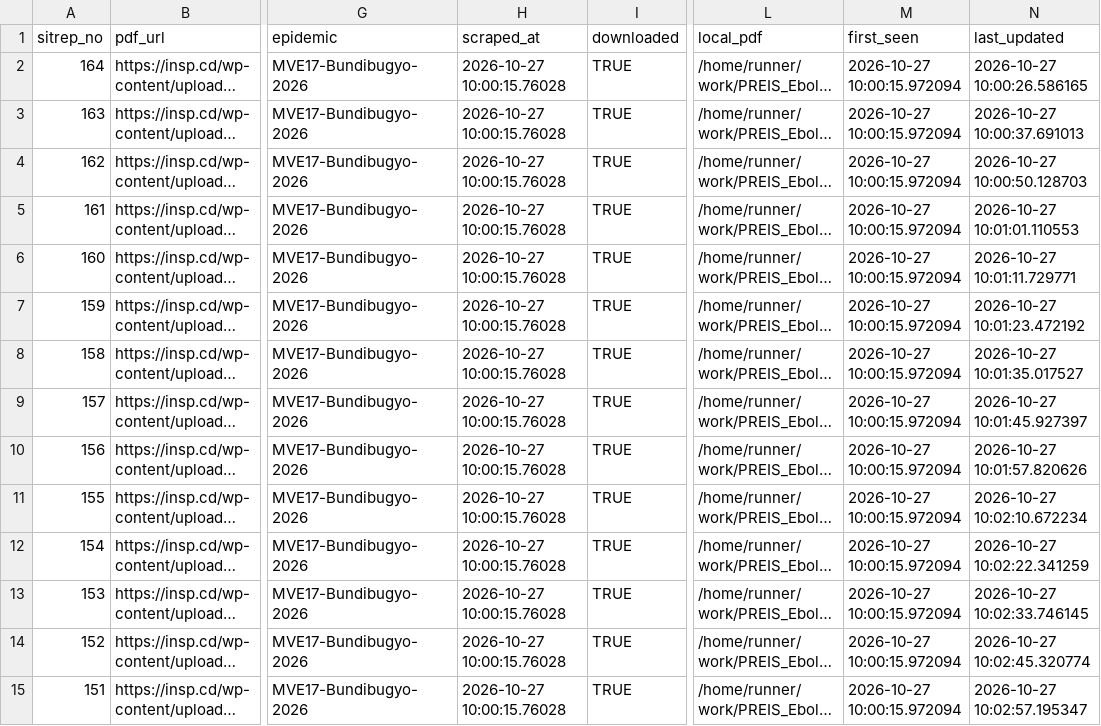
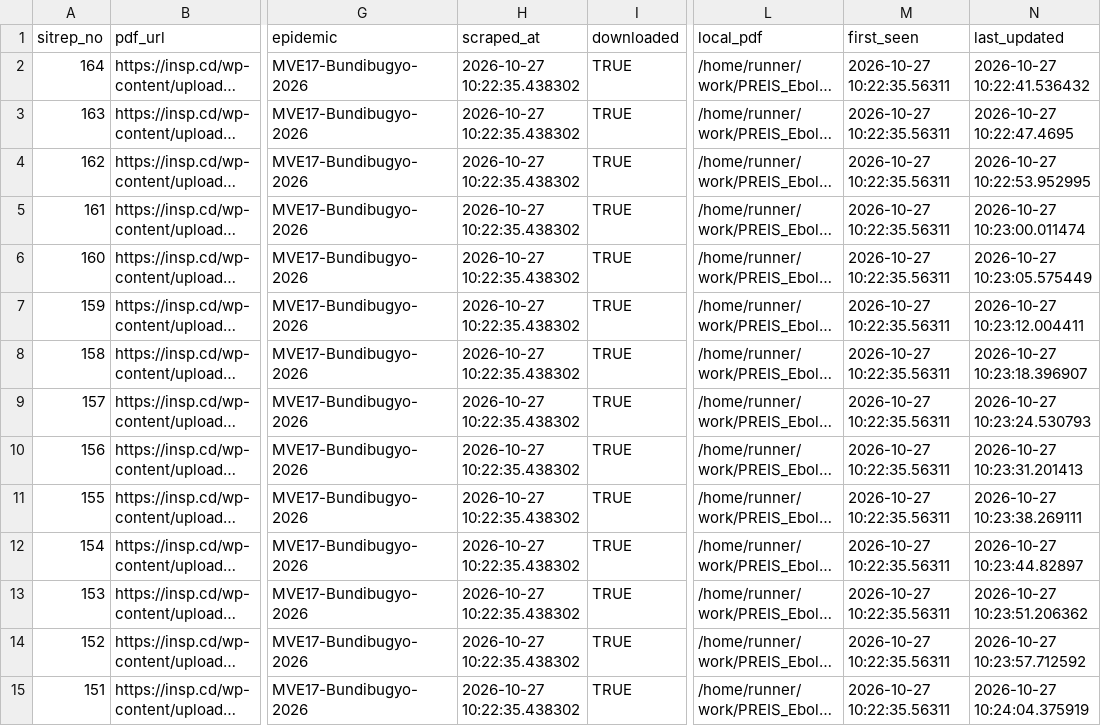
Before and after one commit to zabre-hyacinthe/PREIS_Ebola_DRC_Sitrep, a CSV file: data/final/sitrep_registry.csv, drawn as a sheet; only a part is shown, gaps mark what is left out; long unchanged cells end in …; the diff covers the shown part only; the diff names each change by its address in the sheet, - before the commit and + after, or states it on an @@ line.

```diff
--- a/data/final/sitrep_registry.csv
+++ b/data/final/sitrep_registry.csv
-H2:H15 (scraped_at): 2026-10-27 10:00:15.76028
+H2:H15 (scraped_at): 2026-10-27 10:22:35.438302
-M2:M15 (first_seen): 2026-10-27 10:00:15.972094
+M2:M15 (first_seen): 2026-10-27 10:22:35.56311
-N2 (last_updated): 2026-10-27 10:00:26.586165
+N2 (last_updated): 2026-10-27 10:22:41.536432
-N3 (last_updated): 2026-10-27 10:00:37.691013
+N3 (last_updated): 2026-10-27 10:22:47.4695
-N4 (last_updated): 2026-10-27 10:00:50.128703
+N4 (last_updated): 2026-10-27 10:22:53.952995
-N5 (last_updated): 2026-10-27 10:01:01.110553
+N5 (last_updated): 2026-10-27 10:23:00.011474
-N6 (last_updated): 2026-10-27 10:01:11.729771
+N6 (last_updated): 2026-10-27 10:23:05.575449
-N7 (last_updated): 2026-10-27 10:01:23.472192
+N7 (last_updated): 2026-10-27 10:23:12.004411
-N8 (last_updated): 2026-10-27 10:01:35.017527
+N8 (last_updated): 2026-10-27 10:23:18.396907
-N9 (last_updated): 2026-10-27 10:01:45.927397
+N9 (last_updated): 2026-10-27 10:23:24.530793
-N10 (last_updated): 2026-10-27 10:01:57.820626
+N10 (last_updated): 2026-10-27 10:23:31.201413
-N11 (last_updated): 2026-10-27 10:02:10.672234
+N11 (last_updated): 2026-10-27 10:23:38.269111
-N12 (last_updated): 2026-10-27 10:02:22.341259
+N12 (last_updated): 2026-10-27 10:23:44.82897
-N13 (last_updated): 2026-10-27 10:02:33.746145
+N13 (last_updated): 2026-10-27 10:23:51.206362
-N14 (last_updated): 2026-10-27 10:02:45.320774
+N14 (last_updated): 2026-10-27 10:23:57.712592
-N15 (last_updated): 2026-10-27 10:02:57.195347
+N15 (last_updated): 2026-10-27 10:24:04.375919
```
Also changed, not shown: 153 edited cells elsewhere in this file, 3 other files.
